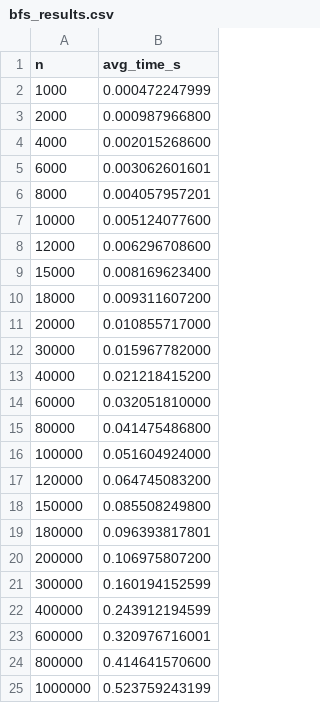
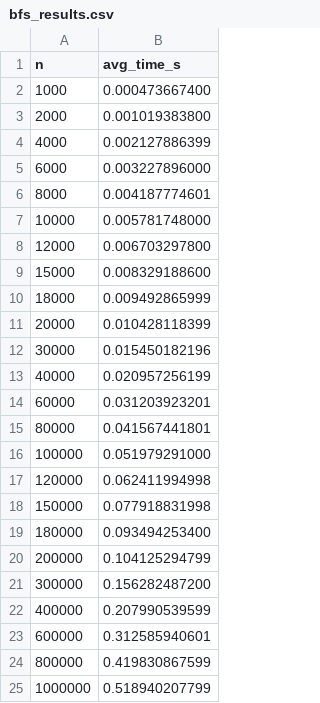
Before and after one commit to owhowh0/AALab3, a CSV file: bfs_results.csv, drawn as a sheet.

```diff
--- a/bfs_results.csv
+++ b/bfs_results.csv
@@ -1,25 +1,25 @@
 n,avg_time_s
-1000,0.000472247999
-2000,0.000987966800
-4000,0.002015268600
-6000,0.003062601601
-8000,0.004057957201
-10000,0.005124077600
-12000,0.006296708600
-15000,0.008169623400
-18000,0.009311607200
-20000,0.010855717000
-30000,0.015967782000
-40000,0.021218415200
-60000,0.032051810000
-80000,0.041475486800
-100000,0.051604924000
-120000,0.064745083200
-150000,0.085508249800
-180000,0.096393817801
-200000,0.106975807200
-300000,0.160194152599
-400000,0.243912194599
-600000,0.320976716001
-800000,0.414641570600
-1000000,0.523759243199
+1000,0.000473667400
+2000,0.001019383800
+4000,0.002127886399
+6000,0.003227896000
+8000,0.004187774601
+10000,0.005781748000
+12000,0.006703297800
+15000,0.008329188600
+18000,0.009492865999
+20000,0.010428118399
+30000,0.015450182196
+40000,0.020957256199
+60000,0.031203923201
+80000,0.041567441801
+100000,0.051979291000
+120000,0.062411994998
+150000,0.077918831998
+180000,0.093494253400
+200000,0.104125294799
+300000,0.156282487200
+400000,0.207990539599
+600000,0.312585940601
+800000,0.419830867599
+1000000,0.518940207799
```
Also changed, not shown: 4 other files.
